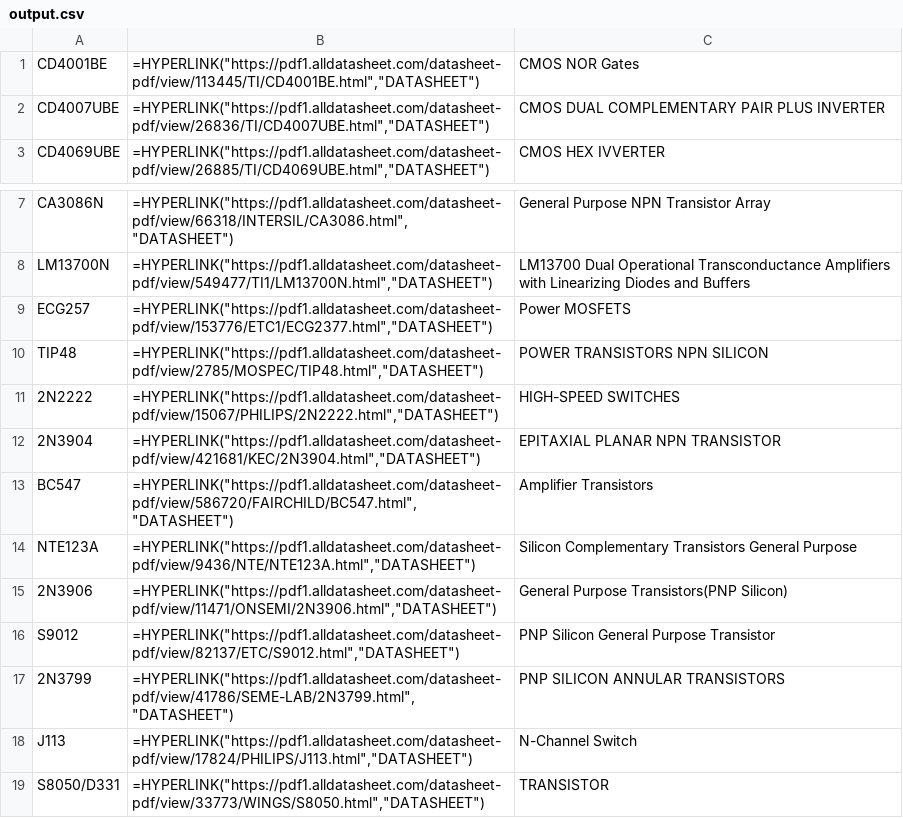
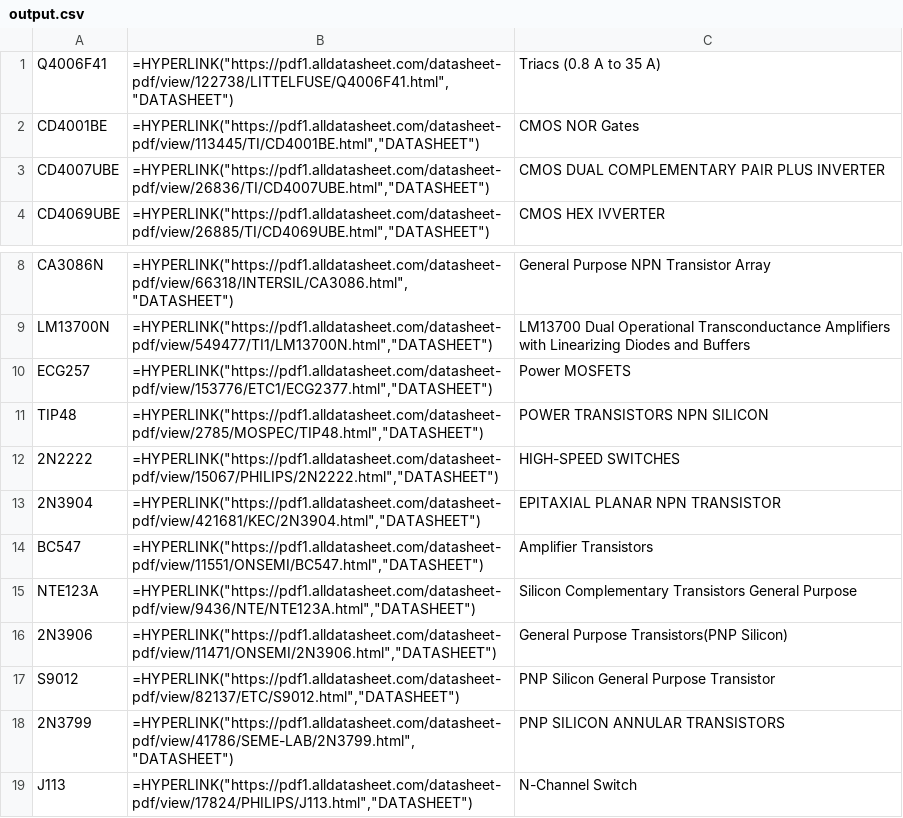
Before and after one commit to neiman3/datasheets, a CSV file: examples/output.csv, drawn as a sheet; only a part is shown, gaps mark what is left out; the shorter side is filled out with more unchanged rows.

```diff
--- a/examples/output.csv
+++ b/examples/output.csv
@@ -1 +1,2 @@
+Q4006F41,"=HYPERLINK(""https://pdf1.alldatasheet.com/datasheet-pdf/view/122738/LITTELFUSE/Q4006F41.html"",""DATASHEET"")", Triacs (0.8 A to 35 A)
 CD4001BE,"=HYPERLINK(""https://pdf1.alldatasheet.com/datasheet-pdf/view/113445/TI/CD4001BE.html"",""DATASHEET"")", CMOS NOR Gates
@@ -12,3 +13,3 @@ TIP48,"=HYPERLINK(""https://pdf1.alldatasheet.com/datasheet-pdf/view/2785/MOSPEC
 2N3904,"=HYPERLINK(""https://pdf1.alldatasheet.com/datasheet-pdf/view/421681/KEC/2N3904.html"",""DATASHEET"")", EPITAXIAL PLANAR NPN TRANSISTOR
-BC547,"=HYPERLINK(""https://pdf1.alldatasheet.com/datasheet-pdf/view/586720/FAIRCHILD/BC547.html"",""DATASHEET"")", Amplifier Transistors
+BC547,"=HYPERLINK(""https://pdf1.alldatasheet.com/datasheet-pdf/view/11551/ONSEMI/BC547.html"",""DATASHEET"")", Amplifier Transistors
 NTE123A,"=HYPERLINK(""https://pdf1.alldatasheet.com/datasheet-pdf/view/9436/NTE/NTE123A.html"",""DATASHEET"")", Silicon Complementary Transistors General Purpose
```
Also changed, not shown: 2 other files.
